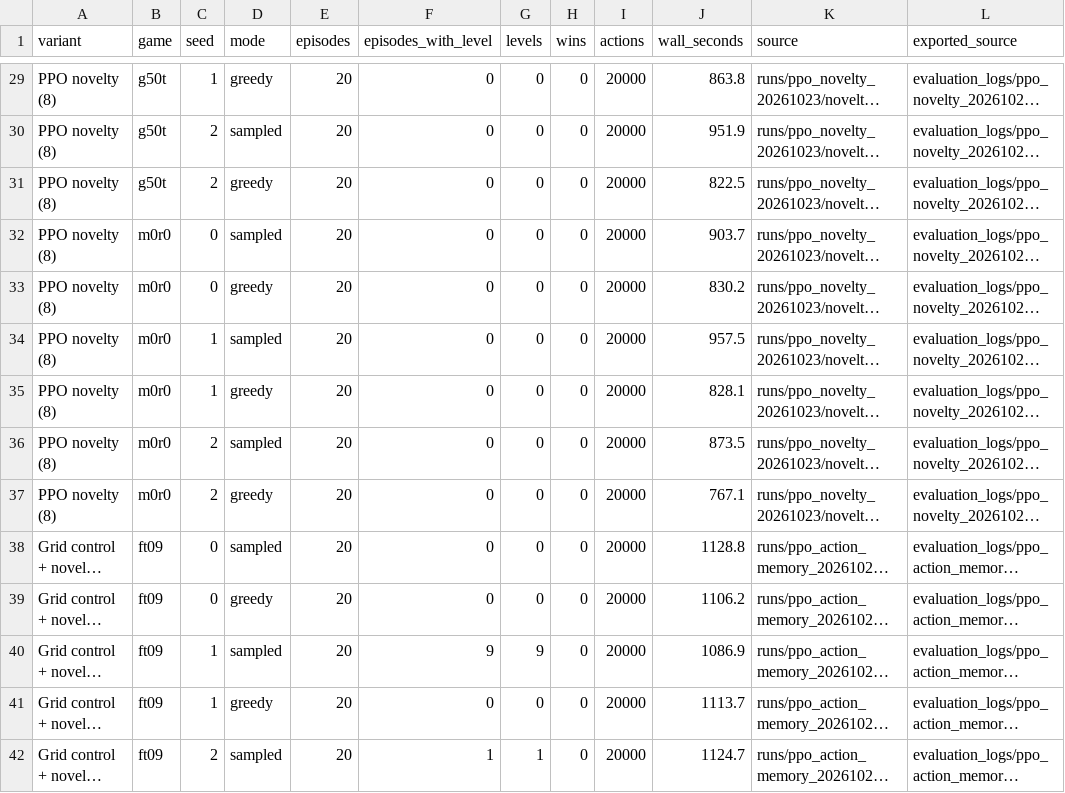
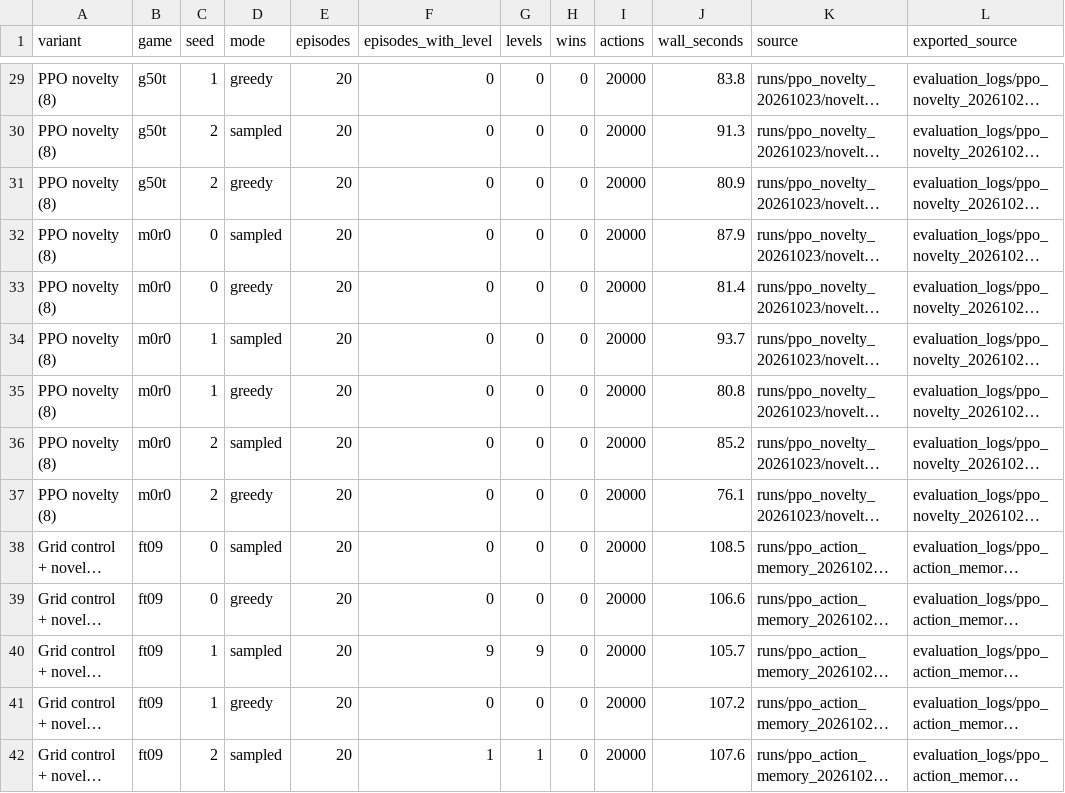
Before and after one commit to TafaraC/RL_Project, a CSV file: reports/paper_track/verified_results.csv, drawn as a sheet; only a part is shown, gaps mark what is left out; long unchanged cells end in …; the diff covers the shown part only; the diff names each change by its address in the sheet, - before the commit and + after, or states it on an @@ line.

```diff
--- a/reports/paper_track/verified_results.csv
+++ b/reports/paper_track/verified_results.csv
-J29 (wall_seconds): 863.8
+J29 (wall_seconds): 83.8
-J30 (wall_seconds): 951.9
+J30 (wall_seconds): 91.3
-J31 (wall_seconds): 822.5
+J31 (wall_seconds): 80.9
-J32 (wall_seconds): 903.7
+J32 (wall_seconds): 87.9
-J33 (wall_seconds): 830.2
+J33 (wall_seconds): 81.4
-J34 (wall_seconds): 957.5
+J34 (wall_seconds): 93.7
-J35 (wall_seconds): 828.1
+J35 (wall_seconds): 80.8
-J36 (wall_seconds): 873.5
+J36 (wall_seconds): 85.2
-J37 (wall_seconds): 767.1
+J37 (wall_seconds): 76.1
-J38 (wall_seconds): 1128.8
+J38 (wall_seconds): 108.5
-J39 (wall_seconds): 1106.2
+J39 (wall_seconds): 106.6
-J40 (wall_seconds): 1086.9
+J40 (wall_seconds): 105.7
-J41 (wall_seconds): 1113.7
+J41 (wall_seconds): 107.2
-J42 (wall_seconds): 1124.7
+J42 (wall_seconds): 107.6
```
Also changed, not shown: 94 edited cells elsewhere in this file, 25 other files.
